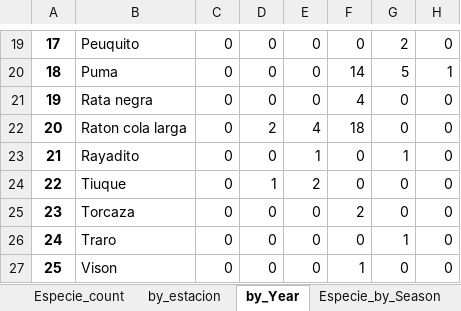
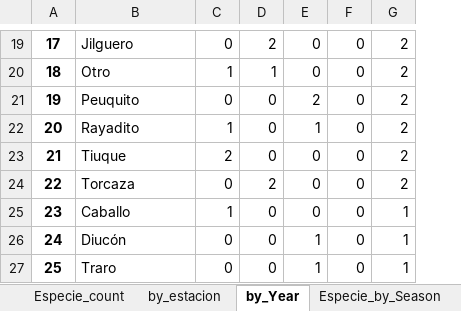
Before and after one commit to FelipeGuarda/Python, an Excel workbook: Camaras trampa/Tablas TODAS LAS FOTOS.xlsx, sheet by_Year, drawn as a sheet; only a part is shown, gaps mark what is left out; values as stored, in another font and other column widths than the file's, no borders; table styles not drawn; removed rows and columns are numbered as before the commit, all else as after; the diff covers the shown part only; the diff names each change by its address in the sheet, - before the commit and + after, or states it on an @@ line.

```diff
--- a/Camaras trampa/Tablas TODAS LAS FOTOS.xlsx (sheet by_Year)
+++ b/Camaras trampa/Tablas TODAS LAS FOTOS.xlsx (sheet by_Year)
-column C, rows 19-27: all 0
-column D, rows 19-27: 0 | 0 | 0 | 2 | 0 | 1 | 0 | 0 | 0
+column G, rows 19-27: 2 | 2 | 2 | 2 | 2 | 2 | 1 | 1 | 1
-B19: Peuquito
+B19: Jilguero
-D19: 0
+D19: 2
-E19: 2
+E19: 0
-B20: Puma
+B20: Otro
-C20: 0
+C20: 1
-D20: 14
+D20: 1
-E20: 5
+E20: 0
-F20: 1
+F20: 0
-B21: Rata negra
+B21: Peuquito
-D21: 4
+D21: 0
-E21: 0
+E21: 2
-B22: Raton cola larga
+B22: Rayadito
-C22: 4
+C22: 1
-D22: 18
+D22: 0
-E22: 0
+E22: 1
-B23: Rayadito
+B23: Tiuque
-C23: 1
+C23: 2
-E23: 1
+E23: 0
-B24: Tiuque
+B24: Torcaza
-C24: 2
+C24: 0
-D24: 0
+D24: 2
-B25: Torcaza
+B25: Caballo
-C25: 0
+C25: 1
-D25: 2
+D25: 0
-B26: Traro
+B26: Diucón
-B27: Vison
+B27: Traro
-D27: 1
+D27: 0
-E27: 0
+E27: 1
```
Also changed, not shown: 69 edited cells elsewhere in this sheet, sheet freq_by_estacion, sheet by_estacion, sheet Especie_by_Month, sheet Especie_count, sheet freq_by_estacion_binary, 1 other file.
